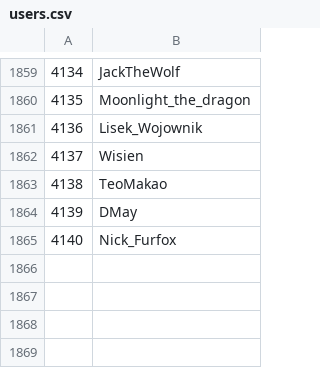
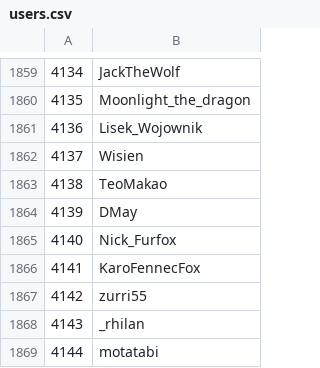
Before and after one commit to Veticia/karma, a CSV file: users.csv, drawn as a sheet; only a part is shown, gaps mark what is left out.

Commit message:
autoupdate

```diff
--- a/users.csv
+++ b/users.csv
@@ -1865 +1865,5 @@
 4140,Nick_Furfox
+4141,KaroFennecFox
+4142,zurri55
+4143,_rhilan
+4144,motatabi
```
